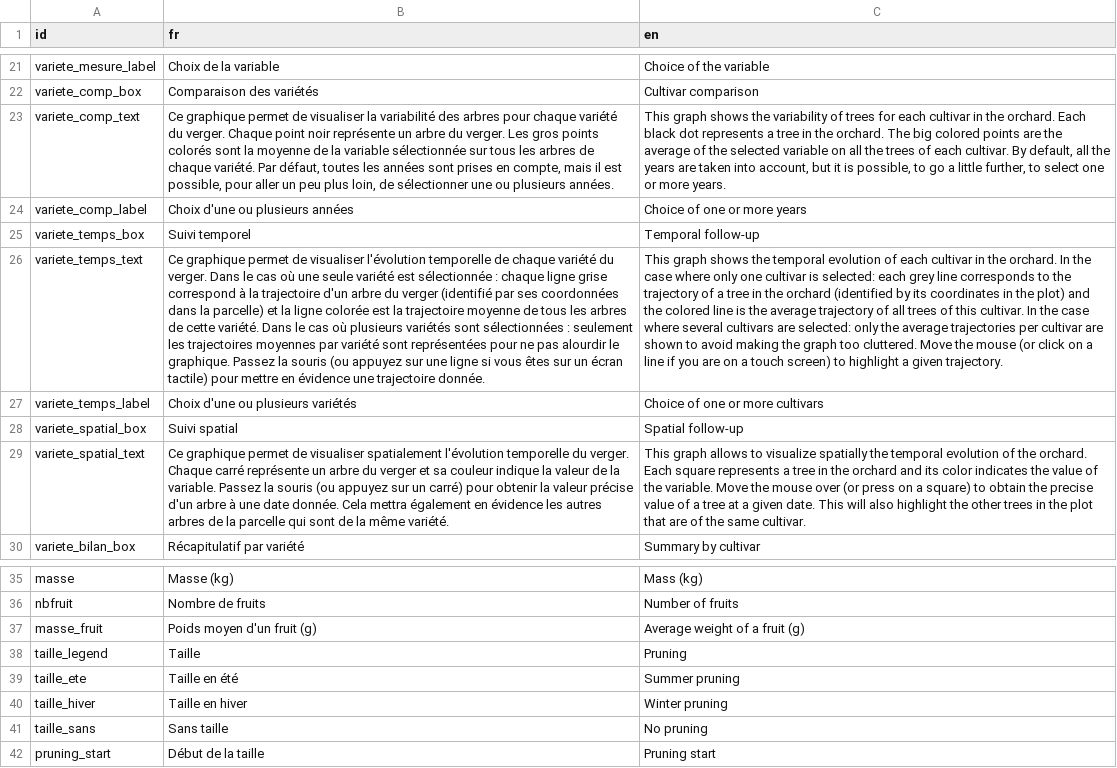
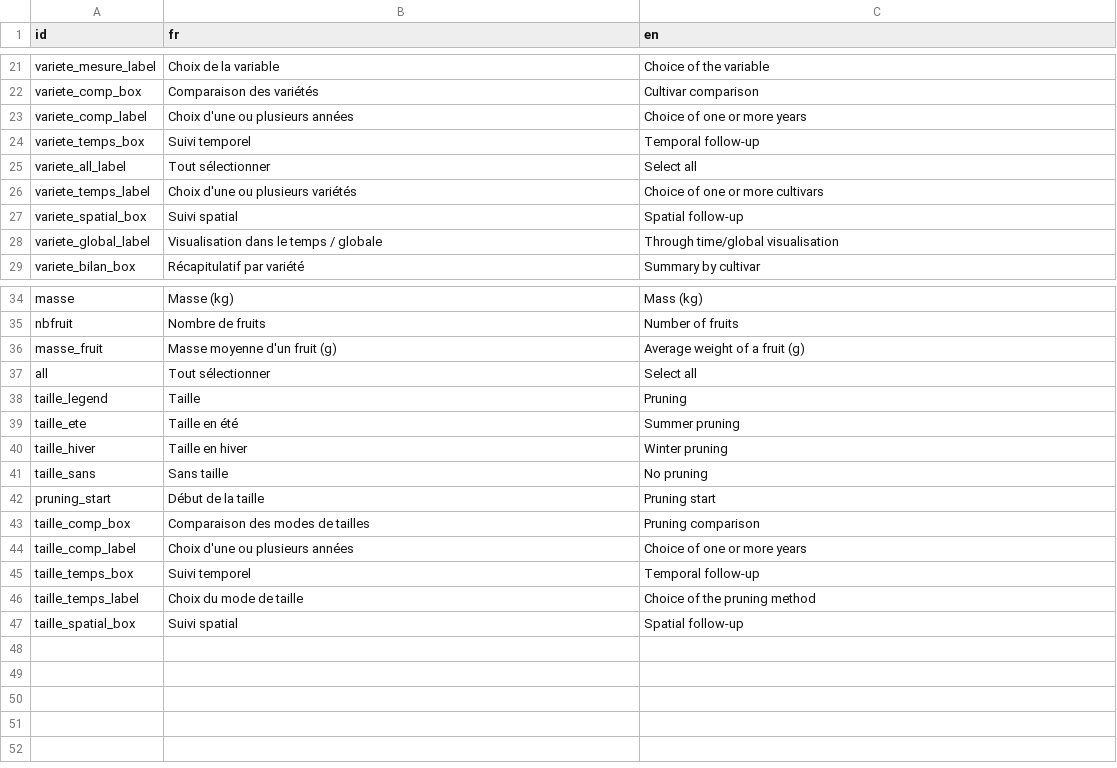
Before and after one commit to anna-doizy/mangoviz, a CSV file: data-raw/textesUI.csv, drawn as a sheet; only a part is shown, gaps mark what is left out; removed rows and columns are numbered as before the commit, all else as after; the diff names each change by its address in the sheet, - before the commit and + after, or states it on an @@ line.

Commit message:
Add buttons for improving graph interactions

```diff
--- a/data-raw/textesUI.csv
+++ b/data-raw/textesUI.csv
-row 23: variete_comp_text | Ce graphique permet de visualiser la variabilité des arbres pour chaque variété du verger. Chaque point noir représente un arbre du verger. Les gros points colorés sont la moyenne de la variable sélectionnée sur tous les arbres de chaque variété. Par défaut, toutes les années sont prises en compte, mais il est possible, pour aller un peu plus loin, de sélectionner une ou plusieurs années. | This graph shows the variability of trees for each cultivar in the orchard. Each black dot represents a tree in the orchard. The big colored points are the average of the selected variable on all the trees of each cultivar. By default, all the years are taken into account, but it is possible, to go a little further, to select one or more years.
-row 26: variete_temps_text | Ce graphique permet de visualiser l'évolution temporelle de chaque variété du verger. Dans le cas où une seule variété est sélectionnée : chaque ligne grise correspond à la trajectoire d'un arbre du verger (identifié par ses coordonnées dans la parcelle) et la ligne colorée est la trajectoire moyenne de tous les arbres de cette variété. Dans le cas où plusieurs variétés sont sélectionnées : seulement les trajectoires moyennes par variété sont représentées pour ne pas alourdir le graphique. Passez la souris (ou appuyez sur une ligne si vous êtes sur un écran tactile) pour mettre en évidence une trajectoire donnée. | This graph shows the temporal evolution of each cultivar in the orchard. In the case where only one cultivar is selected: each grey line corresponds to the trajectory of a tree in the orchard (identified by its coordinates in the plot) and the colored line is the average trajectory of all trees of this cultivar. In the case where several cultivars are selected: only the average trajectories per cultivar are shown to avoid making the graph too cluttered. Move the mouse (or click on a line if you are on a touch screen) to highlight a given trajectory.
+row 25: variete_all_label | Tout sélectionner | Select all
-row 29: variete_spatial_text | Ce graphique permet de visualiser spatialement l'évolution temporelle du verger. Chaque carré représente un arbre du verger et sa couleur indique la valeur de la variable. Passez la souris (ou appuyez sur un carré) pour obtenir la valeur précise d'un arbre à une date donnée. Cela mettra également en évidence les autres arbres de la parcelle qui sont de la même variété. | This graph allows to visualize spatially the temporal evolution of the orchard. Each square represents a tree in the orchard and its color indicates the value of the variable. Move the mouse over (or press on a square) to obtain the precise value of a tree at a given date. This will also highlight the other trees in the plot that are of the same cultivar.
+row 28: variete_global_label | Visualisation dans le temps / globale | Through time/global visualisation
-B36 (fr): Poids moyen d'un fruit (g)
+B36 (fr): Masse moyenne d'un fruit (g)
+row 37: all | Tout sélectionner | Select all
+row 43: taille_comp_box | Comparaison des modes de tailles | Pruning comparison
+row 44: taille_comp_label | Choix d'une ou plusieurs années | Choice of one or more years
+row 45: taille_temps_box | Suivi temporel | Temporal follow-up
+row 46: taille_temps_label | Choix du mode de taille | Choice of the pruning method
+row 47: taille_spatial_box | Suivi spatial | Spatial follow-up
```
Also changed, not shown: 6 other files.
